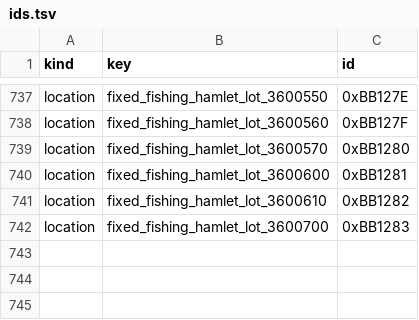
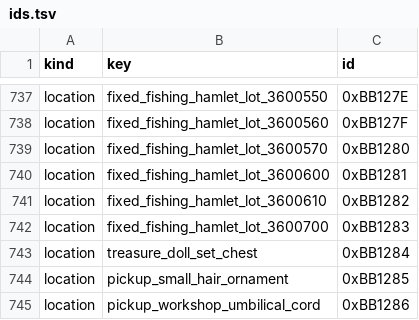
Before and after one commit to 4laric/bb-archipelago, a TSV file: worlds/bloodborne/ids.tsv, drawn as a sheet; only a part is shown, gaps mark what is left out.

```diff
--- a/worlds/bloodborne/ids.tsv
+++ b/worlds/bloodborne/ids.tsv
@@ -742 +742,4 @@ location	fixed_fishing_hamlet_lot_3600610	0xBB1282
 location	fixed_fishing_hamlet_lot_3600700	0xBB1283
+location	treasure_doll_set_chest	0xBB1284
+location	pickup_small_hair_ornament	0xBB1285
+location	pickup_workshop_umbilical_cord	0xBB1286
```
Also changed, not shown: research/validation/progression_items.tsv, worlds/bloodborne/location_names.tsv, 7 other files.
